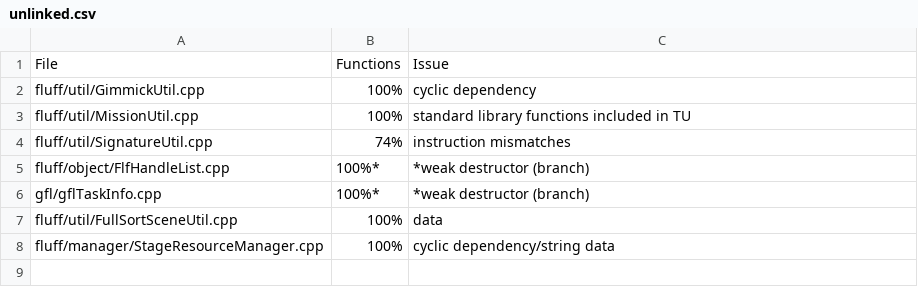
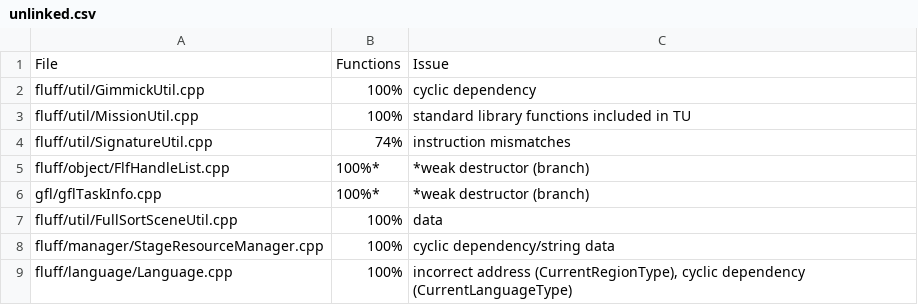
Before and after one commit to Swiftshine/key, a CSV file: todo/unlinked.csv, drawn as a sheet; the diff names each change by its address in the sheet, - before the commit and + after, or states it on an @@ line.

Commit message:
match Language functions

```diff
--- a/todo/unlinked.csv
+++ b/todo/unlinked.csv
+row 9: fluff/language/Language.cpp | 100% | incorrect address (CurrentRegionType), cyclic dependency (CurrentLanguageType)
```
Also changed, not shown: 5 other files.
